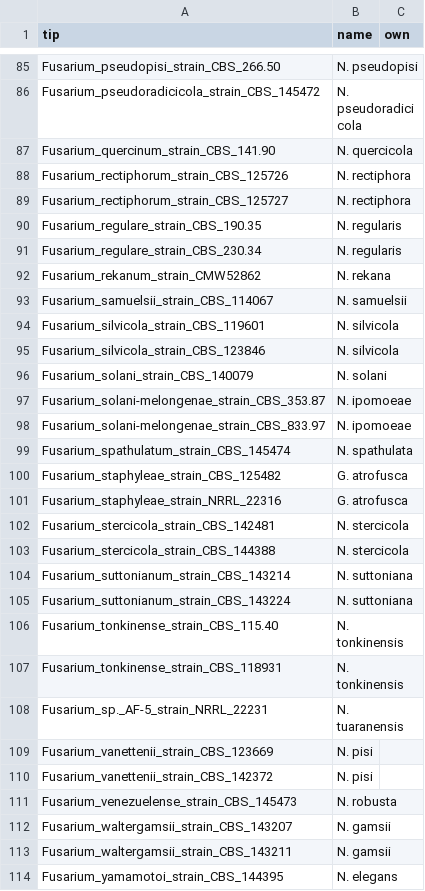
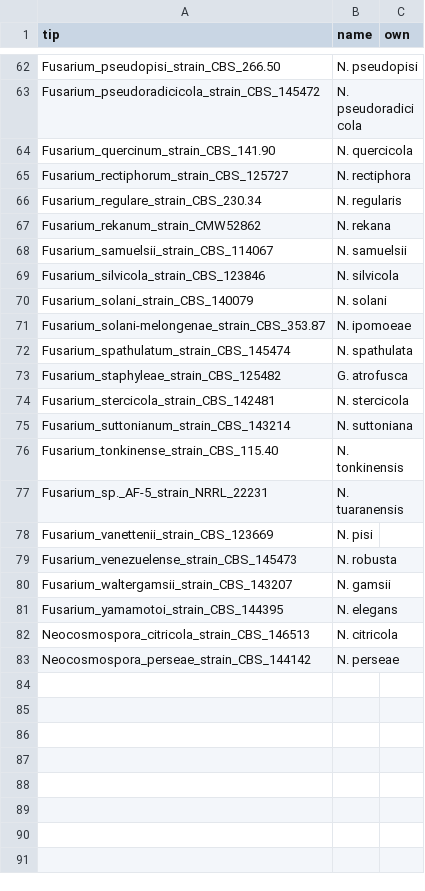
Before and after one commit to Rowena-h/EndophyteGenomes, a CSV file: phylogenetics/raxmlng/neocosmospora/metadata.csv, drawn as a sheet; only a part is shown, gaps mark what is left out; the shorter side is filled out with more unchanged rows; the diff covers the shown part only.

```diff
--- a/phylogenetics/raxmlng/neocosmospora/metadata.csv
+++ b/phylogenetics/raxmlng/neocosmospora/metadata.csv
@@ -87,5 +64,3 @@ Fusarium_pseudoradicicola_strain_CBS_145472,N. pseudoradicicola,
 Fusarium_quercinum_strain_CBS_141.90,N. quercicola,
-Fusarium_rectiphorum_strain_CBS_125726,N. rectiphora,
 Fusarium_rectiphorum_strain_CBS_125727,N. rectiphora,
-Fusarium_regulare_strain_CBS_190.35,N. regularis,
 Fusarium_regulare_strain_CBS_230.34,N. regularis,
@@ -93,3 +68,2 @@ Fusarium_rekanum_strain_CMW52862,N. rekana,
 Fusarium_samuelsii_strain_CBS_114067,N. samuelsii,
-Fusarium_silvicola_strain_CBS_119601,N. silvicola,
 Fusarium_silvicola_strain_CBS_123846,N. silvicola,
@@ -97,18 +71,11 @@ Fusarium_solani_strain_CBS_140079,N. solani,
 Fusarium_solani-melongenae_strain_CBS_353.87,N. ipomoeae,
-Fusarium_solani-melongenae_strain_CBS_833.97,N. ipomoeae,
 Fusarium_spathulatum_strain_CBS_145474,N. spathulata,
 Fusarium_staphyleae_strain_CBS_125482,G. atrofusca,
-Fusarium_staphyleae_strain_NRRL_22316,G. atrofusca,
 Fusarium_stercicola_strain_CBS_142481,N. stercicola,
-Fusarium_stercicola_strain_CBS_144388,N. stercicola,
 Fusarium_suttonianum_strain_CBS_143214,N. suttoniana,
-Fusarium_suttonianum_strain_CBS_143224,N. suttoniana,
 Fusarium_tonkinense_strain_CBS_115.40,N. tonkinensis,
-Fusarium_tonkinense_strain_CBS_118931,N. tonkinensis,
 Fusarium_sp._AF-5_strain_NRRL_22231,N. tuaranensis,
 Fusarium_vanettenii_strain_CBS_123669,N. pisi,
-Fusarium_vanettenii_strain_CBS_142372,N. pisi,
 Fusarium_venezuelense_strain_CBS_145473,N. robusta,
 Fusarium_waltergamsii_strain_CBS_143207,N. gamsii,
-Fusarium_waltergamsii_strain_CBS_143211,N. gamsii,
 Fusarium_yamamotoi_strain_CBS_144395,N. elegans,
```
Also changed, not shown: 25 removed rows and 5 edited cells elsewhere in this file.
